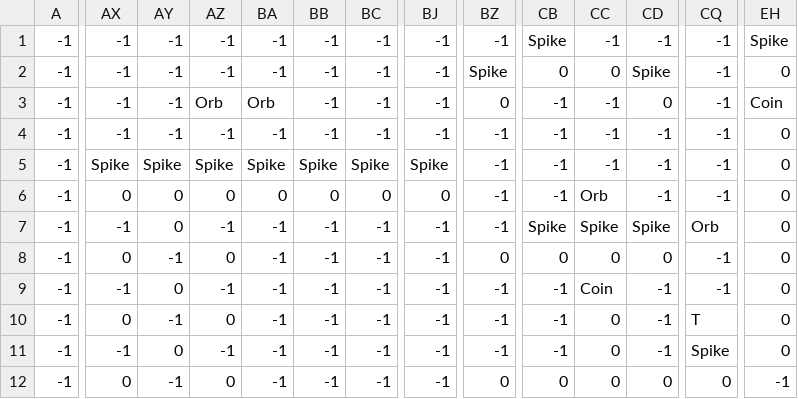
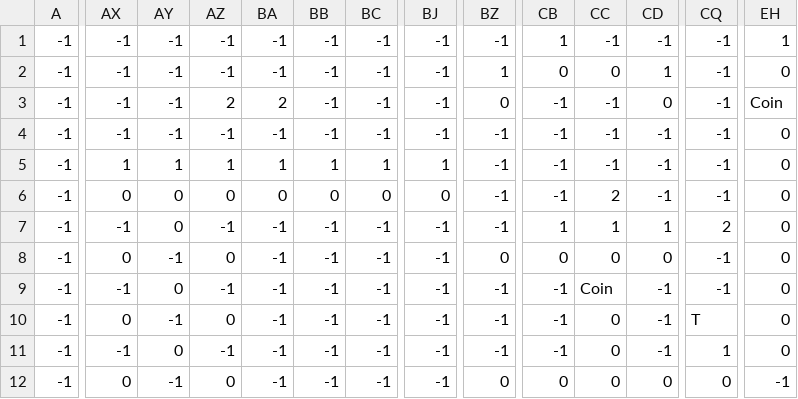
Before and after one commit to mdjespc/GeometryPy, a CSV file: levels/level_1.csv, drawn as a sheet; only a part is shown, gaps mark what is left out; the diff covers the shown part only; the diff names each change by its address in the sheet, - before the commit and + after, or states it on an @@ line.

```diff
--- a/levels/level_1.csv
+++ b/levels/level_1.csv
-CB1: Spike
+CB1: 1
-EH1: Spike
+EH1: 1
-BZ2: Spike
+BZ2: 1
-CD2: Spike
+CD2: 1
-AZ3: Orb
+AZ3: 2
-BA3: Orb
+BA3: 2
-AX5: Spike
+AX5: 1
-AY5: Spike
+AY5: 1
-AZ5: Spike
+AZ5: 1
-BA5: Spike
+BA5: 1
-BB5: Spike
+BB5: 1
-BC5: Spike
+BC5: 1
-BJ5: Spike
+BJ5: 1
-CC6: Orb
+CC6: 2
-CB7: Spike
+CB7: 1
-CC7: Spike
+CC7: 1
-CD7: Spike
+CD7: 1
-CQ7: Orb
+CQ7: 2
-CQ11: Spike
+CQ11: 1
```
Also changed, not shown: 97 edited cells elsewhere in this file, 2 other files.
